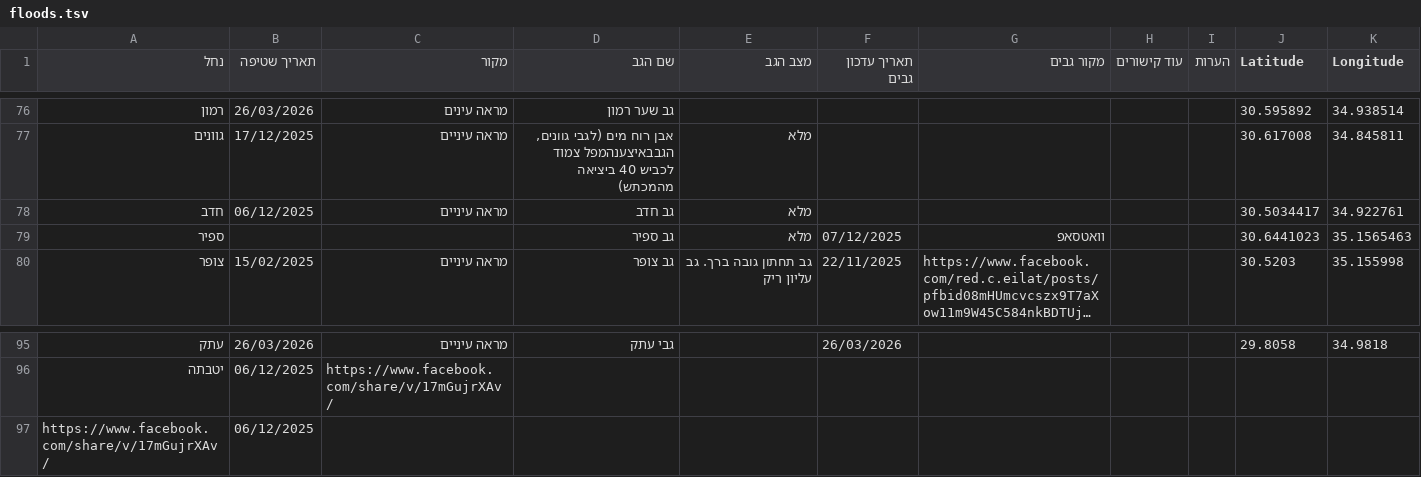
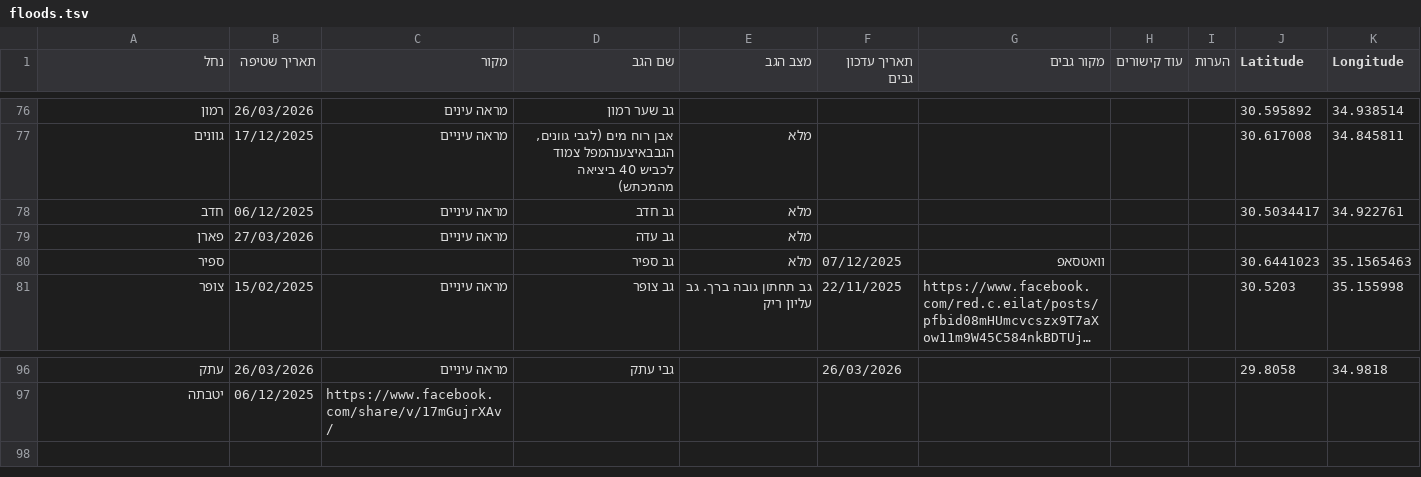
Before and after one commit to zstadler/IHMGeoJSONWaterholes, a TSV file: floods.tsv, drawn as a sheet; only a part is shown, gaps mark what is left out; long unchanged cells end in ….

```diff
--- a/floods.tsv
+++ b/floods.tsv
@@ -78,2 +78,3 @@
 חדב	06/12/2025	מראה עיניים	גב חדב	מלא					30.5034417	34.922761
+פארן	27/03/2026	מראה עיניים	גב עדה 	מלא						
 ספיר			גב ספיר	מלא	07/12/2025	וואטסאפ 			30.6441023	35.1565463
@@ -96,2 +97 @@
 יטבתה	06/12/2025	https://www.facebook.com/share/v/17mGujrXAv/								
-https://www.facebook.com/share/v/17mGujrXAv/	06/12/2025									
```
